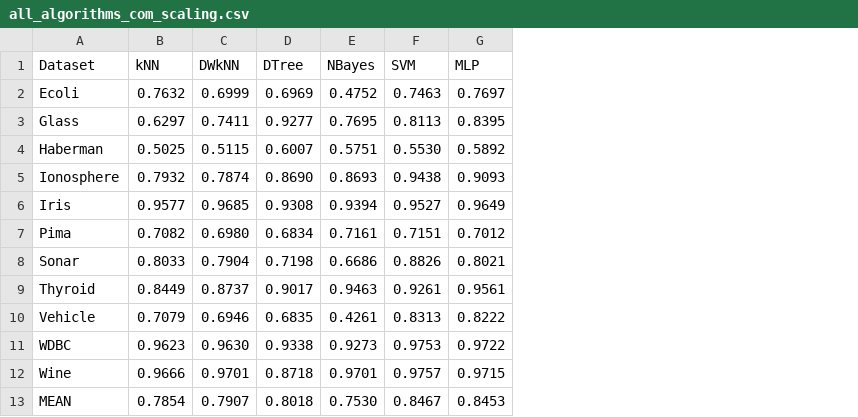
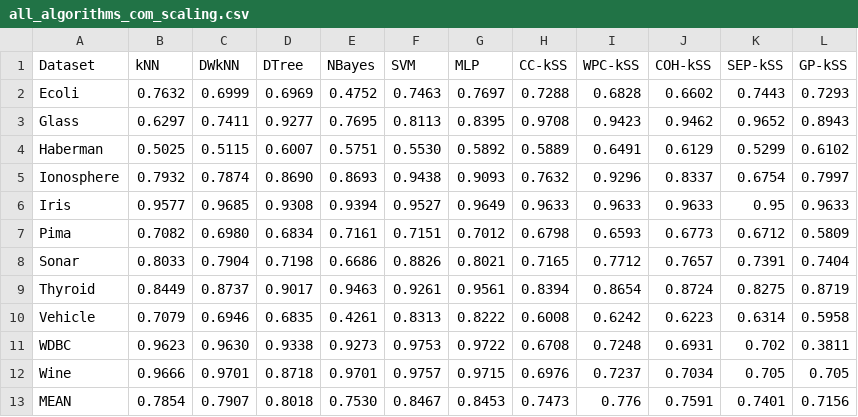
Before and after one commit to EduardoBrito97/AM-Projeto, a CSV file: all_algorithms_com_scaling.csv, drawn as a sheet; the diff names each change by its address in the sheet, - before the commit and + after, or states it on an @@ line.

Commit message:
csv completo

```diff
--- a/all_algorithms_com_scaling.csv
+++ b/all_algorithms_com_scaling.csv
+column H (CC-kSS), rows 2-13: 0.7288 | 0.9708 | 0.5889 | 0.7632 | 0.9633 | 0.6798 | 0.7165 | 0.8394 | 0.6008 | 0.6708 | 0.6976 | 0.7473
+column I (WPC-kSS), rows 2-13: 0.6828 | 0.9423 | 0.6491 | 0.9296 | 0.9633 | 0.6593 | 0.7712 | 0.8654 | 0.6242 | 0.7248 | 0.7237 | 0.776
+column J (COH-kSS), rows 2-13: 0.6602 | 0.9462 | 0.6129 | 0.8337 | 0.9633 | 0.6773 | 0.7657 | 0.8724 | 0.6223 | 0.6931 | 0.7034 | 0.7591
+column K (SEP-kSS), rows 2-13: 0.7443 | 0.9652 | 0.5299 | 0.6754 | 0.95 | 0.6712 | 0.7391 | 0.8275 | 0.6314 | 0.702 | 0.705 | 0.7401
+column L (GP-kSS), rows 2-13: 0.7293 | 0.8943 | 0.6102 | 0.7997 | 0.9633 | 0.5809 | 0.7404 | 0.8719 | 0.5958 | 0.3811 | 0.705 | 0.7156
```
